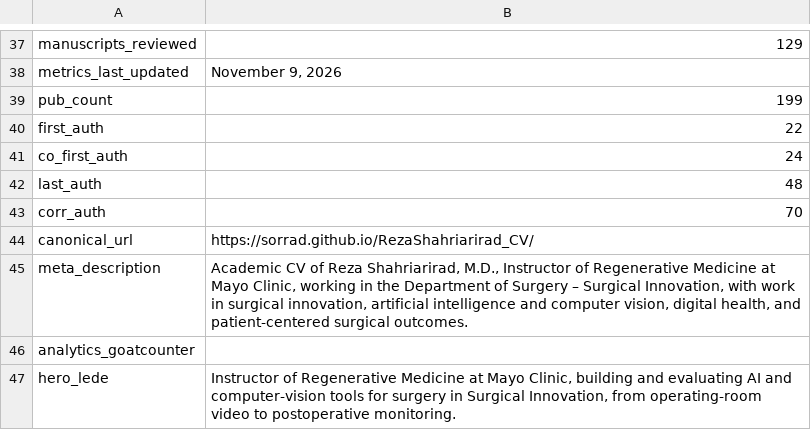
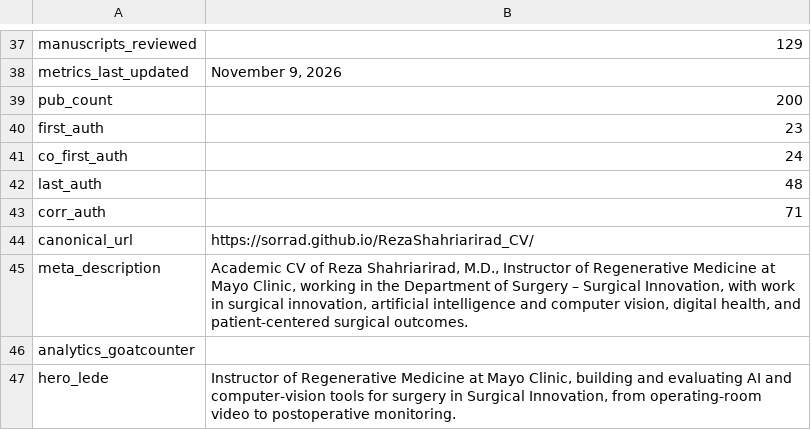
Before and after one commit to SoRRad/RezaShahriarirad_CV, a CSV file: data/profile.csv, drawn as a sheet; only a part is shown, gaps mark what is left out.

```diff
--- a/data/profile.csv
+++ b/data/profile.csv
@@ -38,7 +38,7 @@ manuscripts_reviewed,129
 metrics_last_updated,"November 9, 2026"
-pub_count,199
-first_auth,22
+pub_count,200
+first_auth,23
 co_first_auth,24
 last_auth,48
-corr_auth,70
+corr_auth,71
 canonical_url,https://sorrad.github.io/RezaShahriarirad_CV/
```
Also changed, not shown: data/publications.csv, 8 other files.
